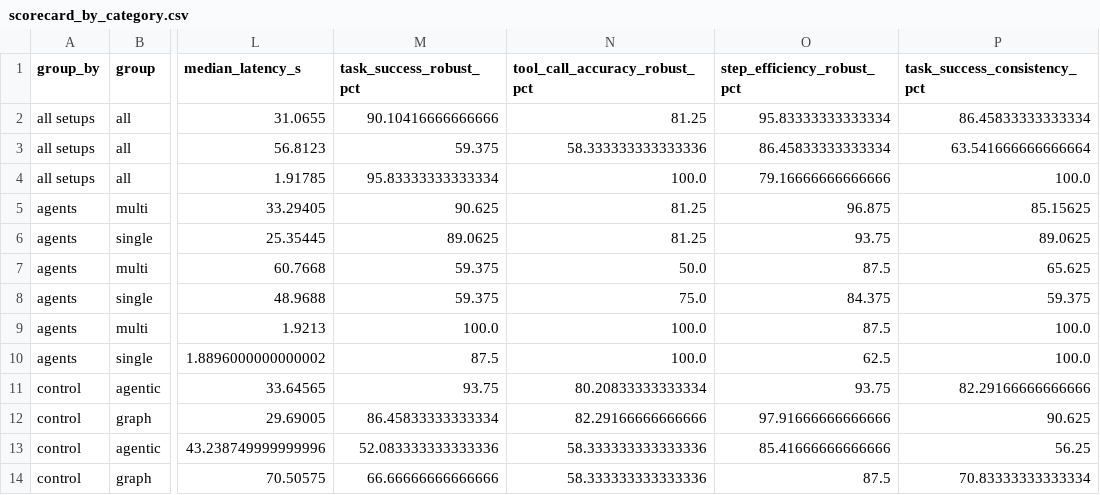
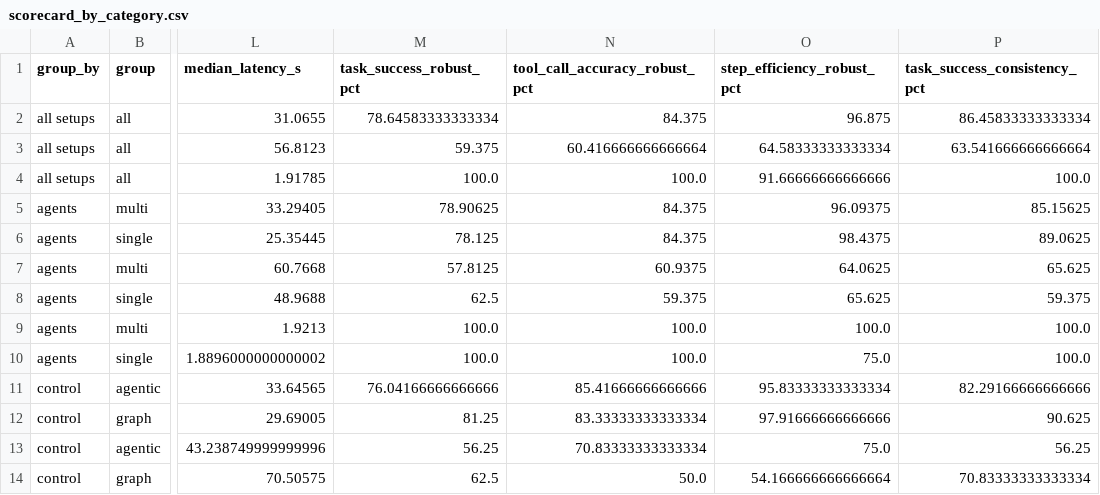
Before and after one commit to RicePuddn/GenAIProject, a CSV file: results/deepeval/output/tables/scorecard_by_category.csv, drawn as a sheet; only a part is shown, gaps mark what is left out; the diff covers the shown part only; the diff names each change by its address in the sheet, - before the commit and + after, or states it on an @@ line.

```diff
--- a/results/deepeval/output/tables/scorecard_by_category.csv
+++ b/results/deepeval/output/tables/scorecard_by_category.csv
-M2 (task_success_robust_pct): 90.10416666666666
+M2 (task_success_robust_pct): 78.64583333333334
-N2 (tool_call_accuracy_robust_pct): 81.25
+N2 (tool_call_accuracy_robust_pct): 84.375
-O2 (step_efficiency_robust_pct): 95.83333333333334
+O2 (step_efficiency_robust_pct): 96.875
-N3 (tool_call_accuracy_robust_pct): 58.333333333333336
+N3 (tool_call_accuracy_robust_pct): 60.416666666666664
-O3 (step_efficiency_robust_pct): 86.45833333333334
+O3 (step_efficiency_robust_pct): 64.58333333333334
-M4 (task_success_robust_pct): 95.83333333333334
+M4 (task_success_robust_pct): 100.0
-O4 (step_efficiency_robust_pct): 79.16666666666666
+O4 (step_efficiency_robust_pct): 91.66666666666666
-M5 (task_success_robust_pct): 90.625
+M5 (task_success_robust_pct): 78.90625
-N5:N6 (tool_call_accuracy_robust_pct): 81.25
+N5:N6 (tool_call_accuracy_robust_pct): 84.375
-O5 (step_efficiency_robust_pct): 96.875
+O5 (step_efficiency_robust_pct): 96.09375
-M6 (task_success_robust_pct): 89.0625
+M6 (task_success_robust_pct): 78.125
-O6 (step_efficiency_robust_pct): 93.75
+O6 (step_efficiency_robust_pct): 98.4375
-M7 (task_success_robust_pct): 59.375
+M7 (task_success_robust_pct): 57.8125
-N7 (tool_call_accuracy_robust_pct): 50.0
+N7 (tool_call_accuracy_robust_pct): 60.9375
-O7 (step_efficiency_robust_pct): 87.5
+O7 (step_efficiency_robust_pct): 64.0625
-M8 (task_success_robust_pct): 59.375
+M8 (task_success_robust_pct): 62.5
-N8 (tool_call_accuracy_robust_pct): 75.0
+N8 (tool_call_accuracy_robust_pct): 59.375
-O8 (step_efficiency_robust_pct): 84.375
+O8 (step_efficiency_robust_pct): 65.625
-O9 (step_efficiency_robust_pct): 87.5
+O9 (step_efficiency_robust_pct): 100.0
-M10 (task_success_robust_pct): 87.5
+M10 (task_success_robust_pct): 100.0
-O10 (step_efficiency_robust_pct): 62.5
+O10 (step_efficiency_robust_pct): 75.0
-M11 (task_success_robust_pct): 93.75
+M11 (task_success_robust_pct): 76.04166666666666
-N11 (tool_call_accuracy_robust_pct): 80.20833333333334
+N11 (tool_call_accuracy_robust_pct): 85.41666666666666
-O11 (step_efficiency_robust_pct): 93.75
+O11 (step_efficiency_robust_pct): 95.83333333333334
-M12 (task_success_robust_pct): 86.45833333333334
+M12 (task_success_robust_pct): 81.25
-N12 (tool_call_accuracy_robust_pct): 82.29166666666666
+N12 (tool_call_accuracy_robust_pct): 83.33333333333334
-M13 (task_success_robust_pct): 52.083333333333336
+M13 (task_success_robust_pct): 56.25
-N13 (tool_call_accuracy_robust_pct): 58.333333333333336
+N13 (tool_call_accuracy_robust_pct): 70.83333333333334
-O13 (step_efficiency_robust_pct): 85.41666666666666
+O13 (step_efficiency_robust_pct): 75.0
-M14 (task_success_robust_pct): 66.66666666666666
+M14 (task_success_robust_pct): 62.5
-N14 (tool_call_accuracy_robust_pct): 58.333333333333336
+N14 (tool_call_accuracy_robust_pct): 50.0
-O14 (step_efficiency_robust_pct): 87.5
+O14 (step_efficiency_robust_pct): 54.166666666666664
```
Also changed, not shown: 17 edited cells elsewhere in this file, results/deepeval/output/tables/robustness_by_setup.csv, results/deepeval/output/tables/robustness_by_setup_and_case.csv, 25 other files.
